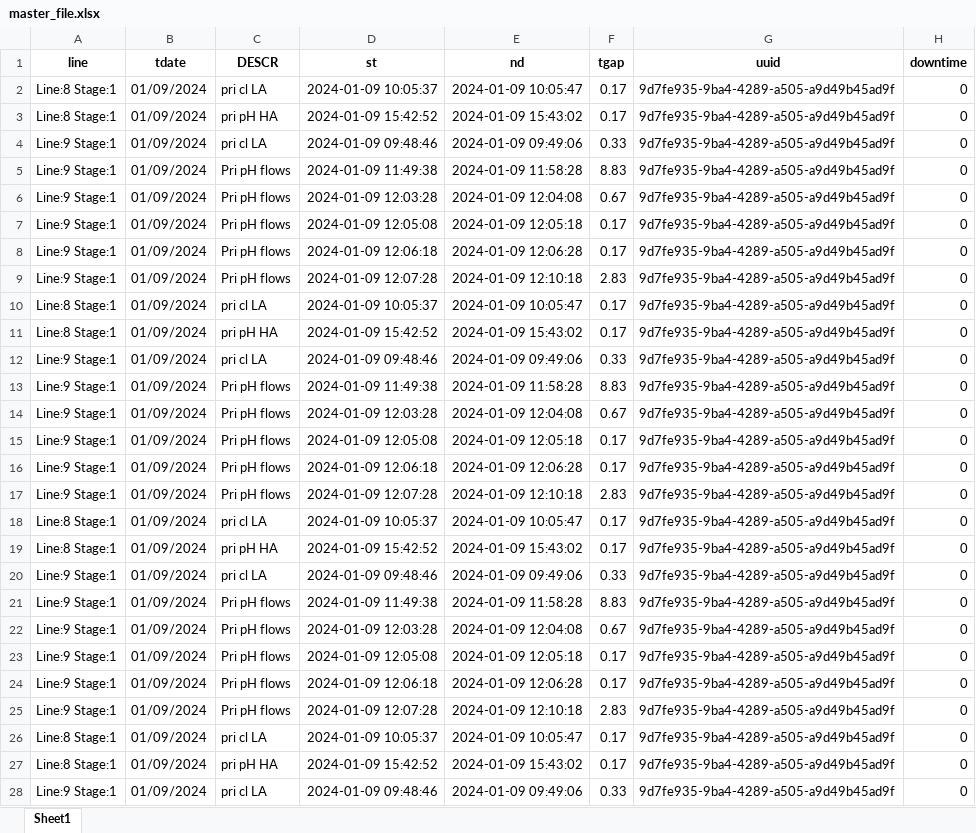
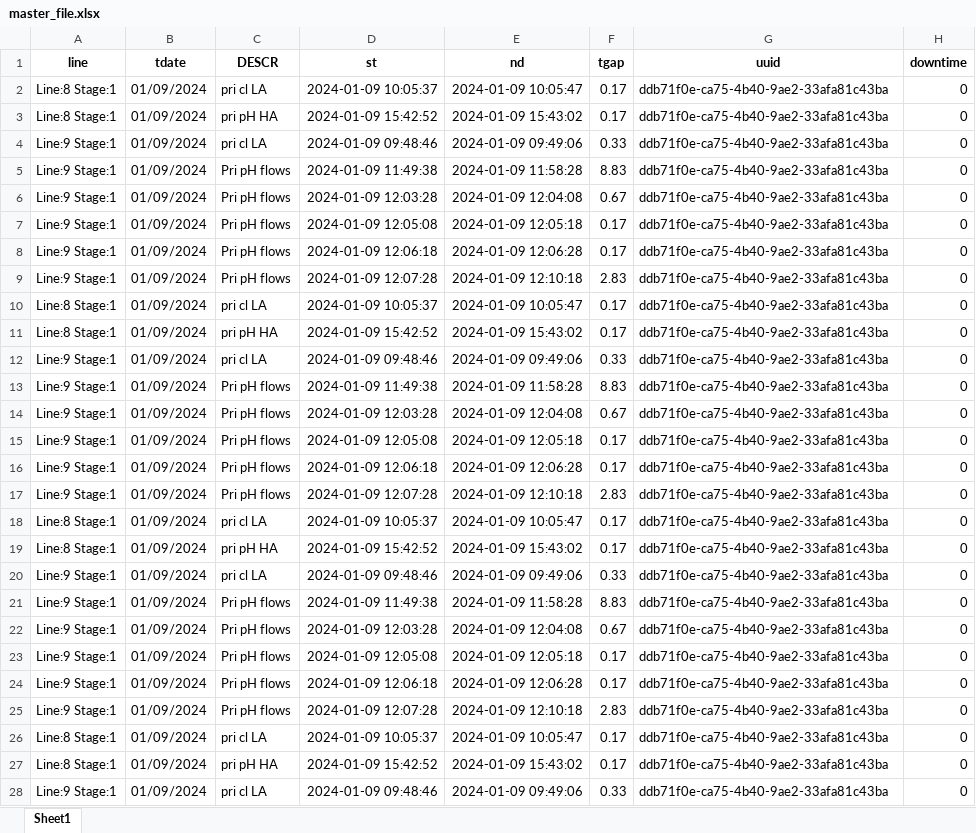
Before and after one commit to hilarytn/ParseXLS, an Excel workbook: user_files/hilarytn/master_file.xlsx, sheet Sheet1, drawn as a sheet; only a part is shown; values as stored, in another font and other column widths than the file's, no borders; the diff covers the shown part only; the diff names each change by its address in the sheet, - before the commit and + after, or states it on an @@ line.

```diff
--- a/user_files/hilarytn/master_file.xlsx (sheet Sheet1)
+++ b/user_files/hilarytn/master_file.xlsx (sheet Sheet1)
-G2:G28 (uuid): 9d7fe935-9ba4-4289-a505-a9d49b45ad9f
+G2:G28 (uuid): ddb71f0e-ca75-4b40-9ae2-33afa81c43ba
```
Also changed, not shown: 16 added rows and 13 edited cells elsewhere in this sheet, user_files/hilarytn/line_3.xlsx, 12 other files.
